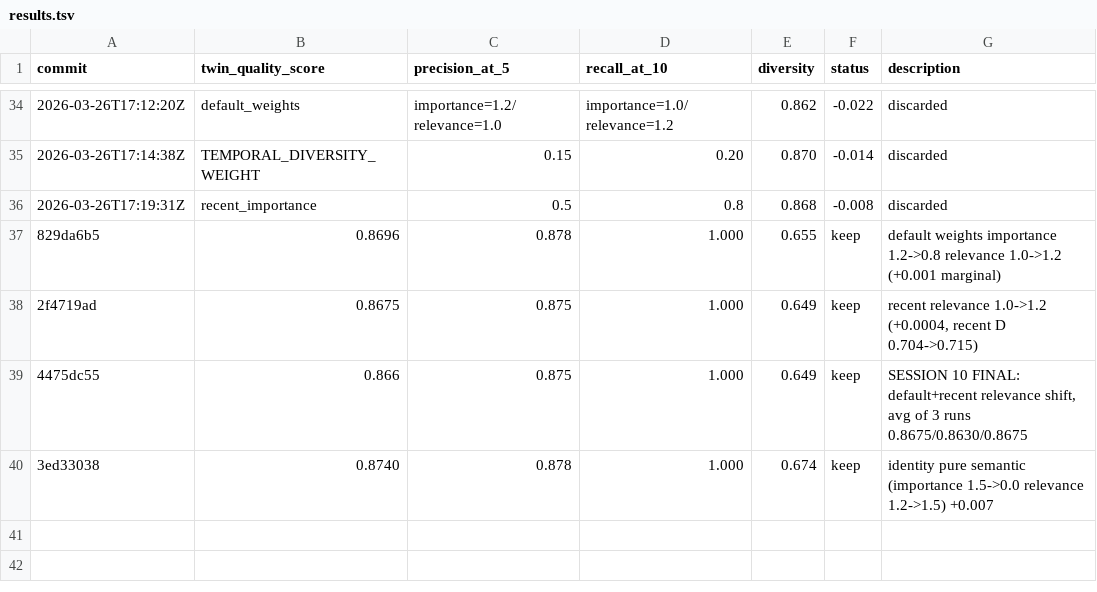
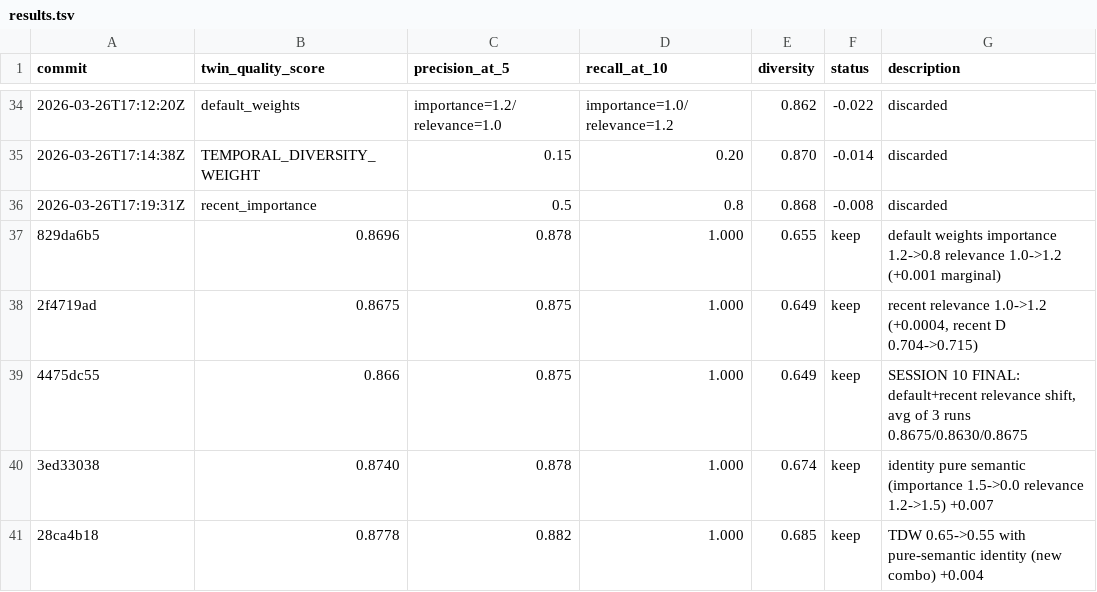
Before and after one commit to stefanogebara/twin-me, a TSV file: twin-research/results.tsv, drawn as a sheet; only a part is shown, gaps mark what is left out; the diff names each change by its address in the sheet, - before the commit and + after, or states it on an @@ line.

Commit message:
experiment: TEMPORAL_DIVERSITY_WEIGHT 0.15->0.20 (re-test with new config)

```diff
--- a/twin-research/results.tsv
+++ b/twin-research/results.tsv
+row 41: 28ca4b18 | 0.8778 | 0.882 | 1.000 | 0.685 | keep | TDW 0.65->0.55 with pure-semantic identity (new combo) +0.004
```
Also changed, not shown: 2 other files.
